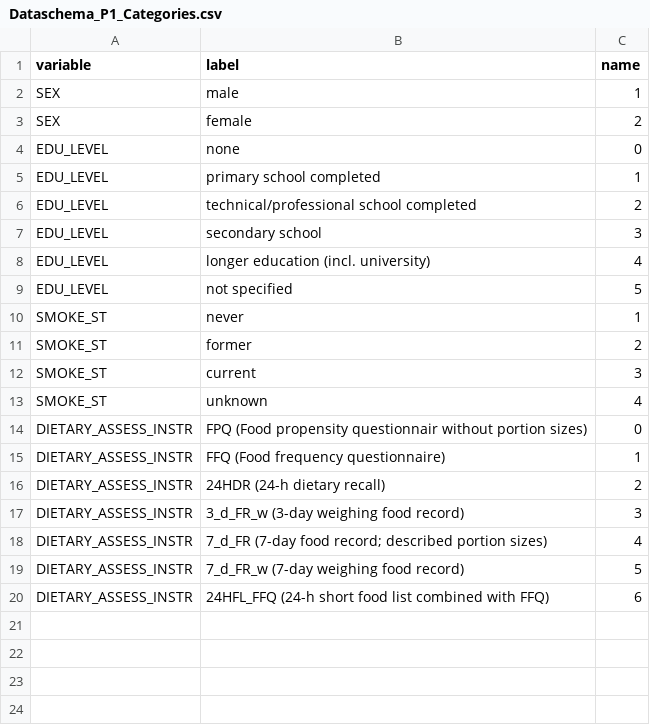
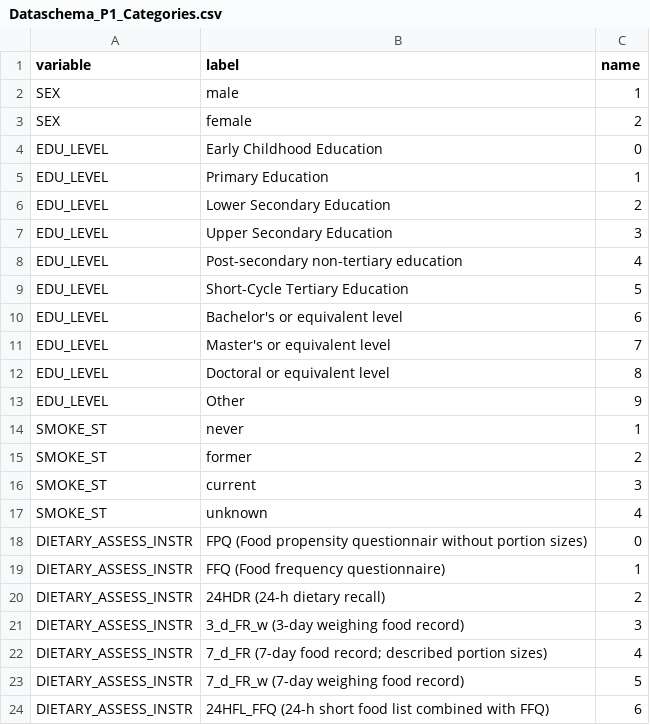
Before and after one commit to nfdi4health/use-cases-harmonisation, a CSV file: utils/compare_binary/rmonize/data_schema/Dataschema_P1_Categories.csv, drawn as a sheet.

Commit message:
comparable files for Dataschema

```diff
--- a/utils/compare_binary/rmonize/data_schema/Dataschema_P1_Categories.csv
+++ b/utils/compare_binary/rmonize/data_schema/Dataschema_P1_Categories.csv
@@ -3,8 +3,12 @@ SEX;male;1
 SEX;female;2
-EDU_LEVEL;none;0
-EDU_LEVEL;primary school completed;1
-EDU_LEVEL;technical/professional school completed;2
-EDU_LEVEL;secondary school;3
-EDU_LEVEL;longer education (incl. university);4
-EDU_LEVEL;not specified;5
+EDU_LEVEL;Early Childhood Education;0
+EDU_LEVEL;Primary Education;1
+EDU_LEVEL;Lower Secondary Education;2
+EDU_LEVEL;Upper Secondary Education;3
+EDU_LEVEL;Post-secondary non-tertiary education;4
+EDU_LEVEL;Short-Cycle Tertiary Education;5
+EDU_LEVEL;Bachelor's or equivalent level;6
+EDU_LEVEL;Master's or equivalent level;7
+EDU_LEVEL;Doctoral or equivalent level;8
+EDU_LEVEL;Other;9
 SMOKE_ST;never;1
```
Also changed, not shown: utils/compare_binary/rmonize/data_schema/Dataschema_P2_Categories.csv.
